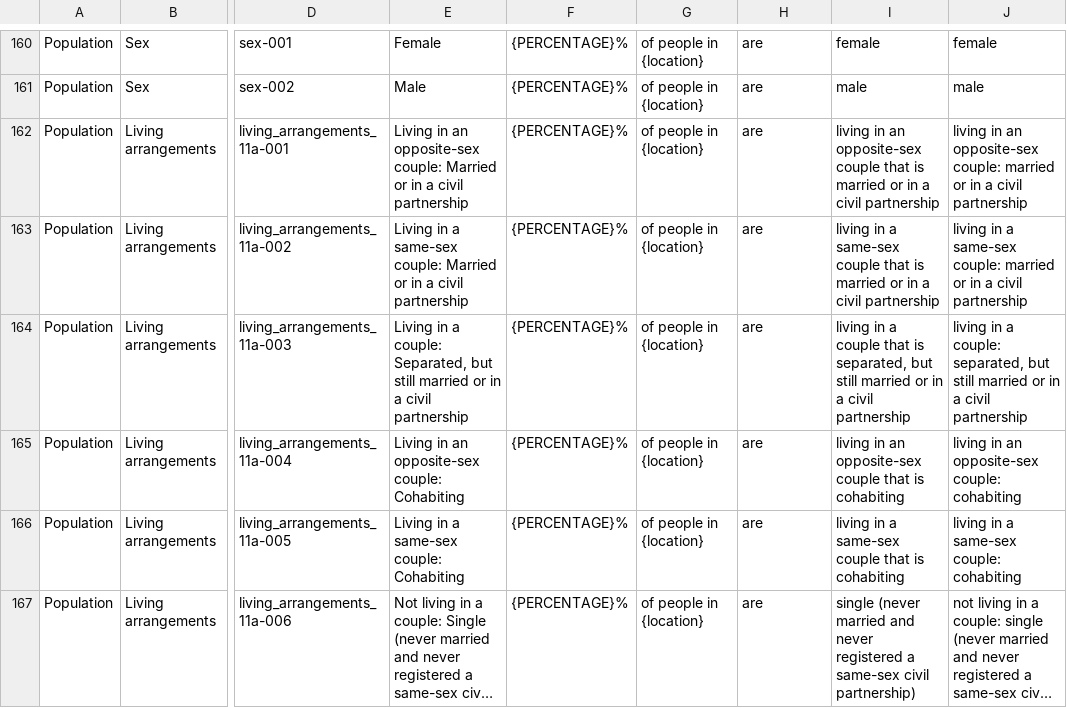
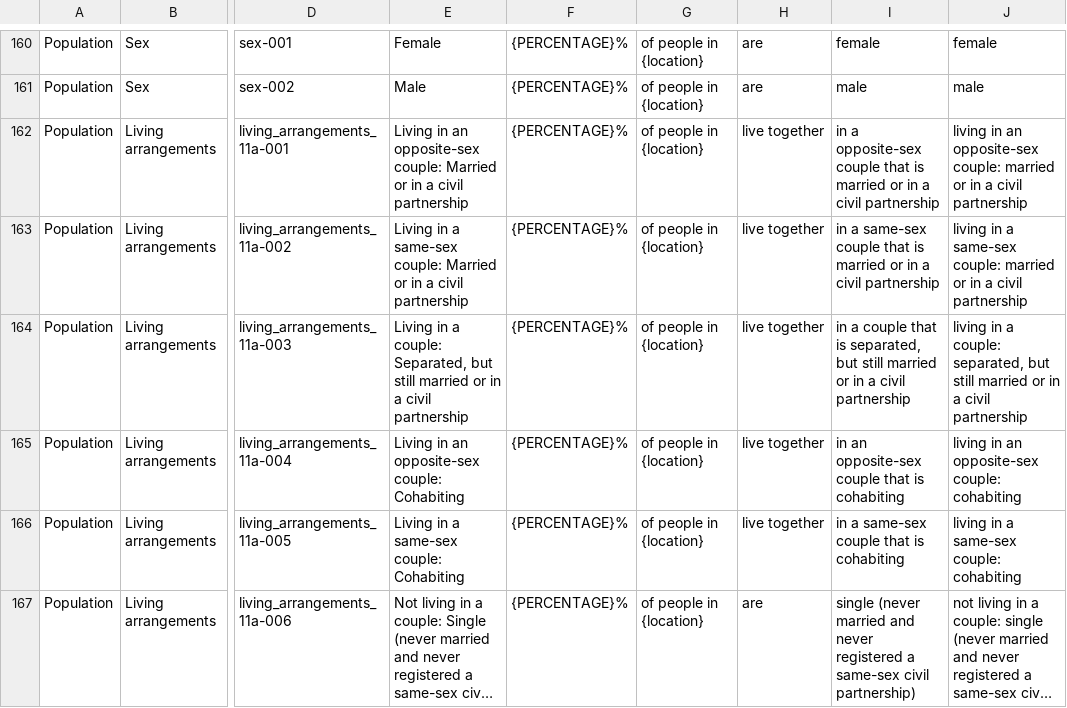
Before and after one commit to ONSdigital/dp-census-atlas, a CSV file: scripts/content/input_metadata_files/Atlas_legend_strings.csv, drawn as a sheet; only a part is shown, gaps mark what is left out; long unchanged cells end in …; the diff covers the shown part only; the diff names each change by its address in the sheet, - before the commit and + after, or states it on an @@ line.

```diff
--- a/scripts/content/input_metadata_files/Atlas_legend_strings.csv
+++ b/scripts/content/input_metadata_files/Atlas_legend_strings.csv
-H162:H166: are
+H162:H166: live together
-I162: living in an opposite-sex couple…
+I162: in a opposite-sex couple…
-I163: living in a…
+I163: in a…
-I164: living in a…
+I164: in a…
-I165: living in an…
+I165: in an…
-I166: living in a same-sex couple that is cohabiting
+I166: in a same-sex couple that is cohabiting
```
Also changed, not shown: 2 added rows, 2 removed rows and 20 edited cells elsewhere in this file, 12 other files.
